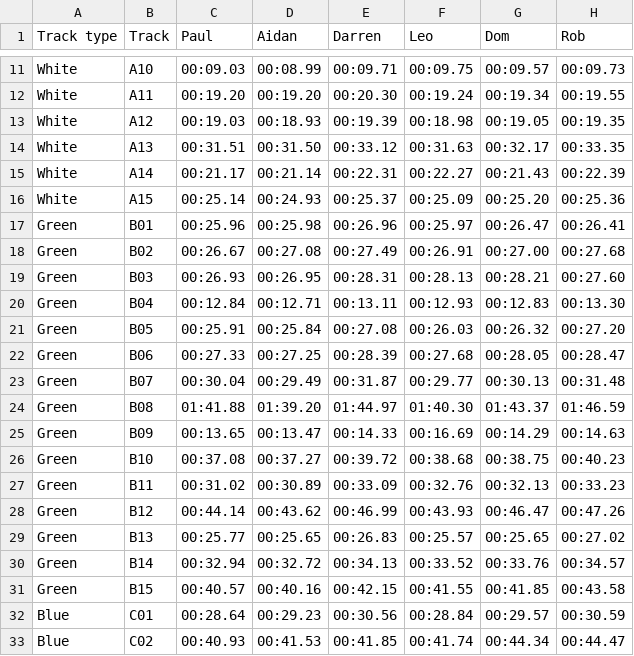
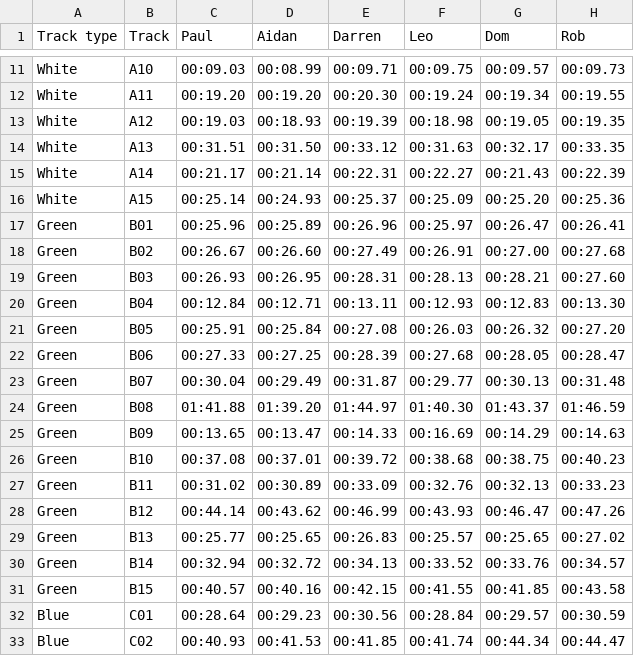
Before and after one commit to deambulatory/scores, a CSV file: data.csv, drawn as a sheet; only a part is shown, gaps mark what is left out.

```diff
--- a/data.csv
+++ b/data.csv
@@ -16,4 +16,4 @@ White,A14,00:21.17,00:21.14,00:22.31,00:22.27,00:21.43,00:22.39
 White,A15,00:25.14,00:24.93,00:25.37,00:25.09,00:25.20,00:25.36
-Green,B01,00:25.96,00:25.98,00:26.96,00:25.97,00:26.47,00:26.41
-Green,B02,00:26.67,00:27.08,00:27.49,00:26.91,00:27.00,00:27.68
+Green,B01,00:25.96,00:25.89,00:26.96,00:25.97,00:26.47,00:26.41
+Green,B02,00:26.67,00:26.60,00:27.49,00:26.91,00:27.00,00:27.68
 Green,B03,00:26.93,00:26.95,00:28.31,00:28.13,00:28.21,00:27.60
@@ -25,3 +25,3 @@ Green,B08,01:41.88,01:39.20,01:44.97,01:40.30,01:43.37,01:46.59
 Green,B09,00:13.65,00:13.47,00:14.33,00:16.69,00:14.29,00:14.63
-Green,B10,00:37.08,00:37.27,00:39.72,00:38.68,00:38.75,00:40.23
+Green,B10,00:37.08,00:37.01,00:39.72,00:38.68,00:38.75,00:40.23
 Green,B11,00:31.02,00:30.89,00:33.09,00:32.76,00:32.13,00:33.23
```
Also changed, not shown: 3 other files.
